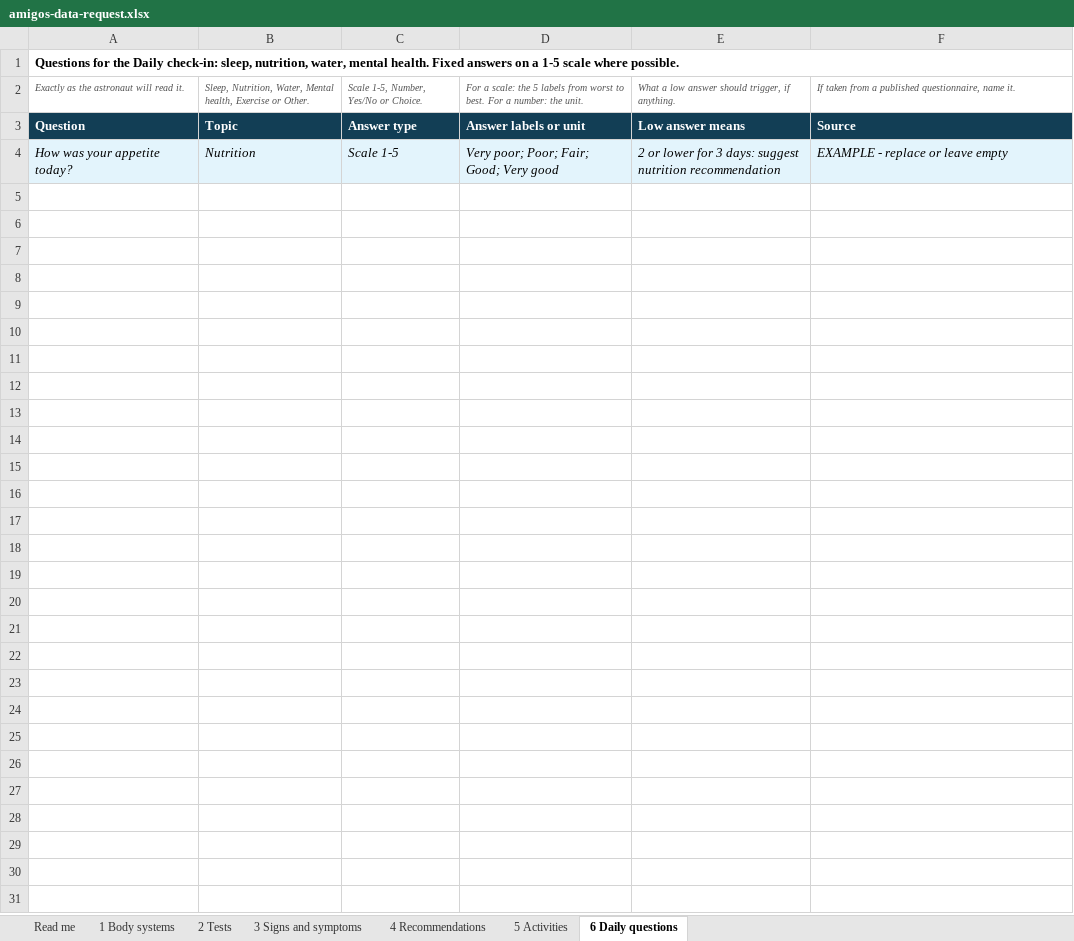
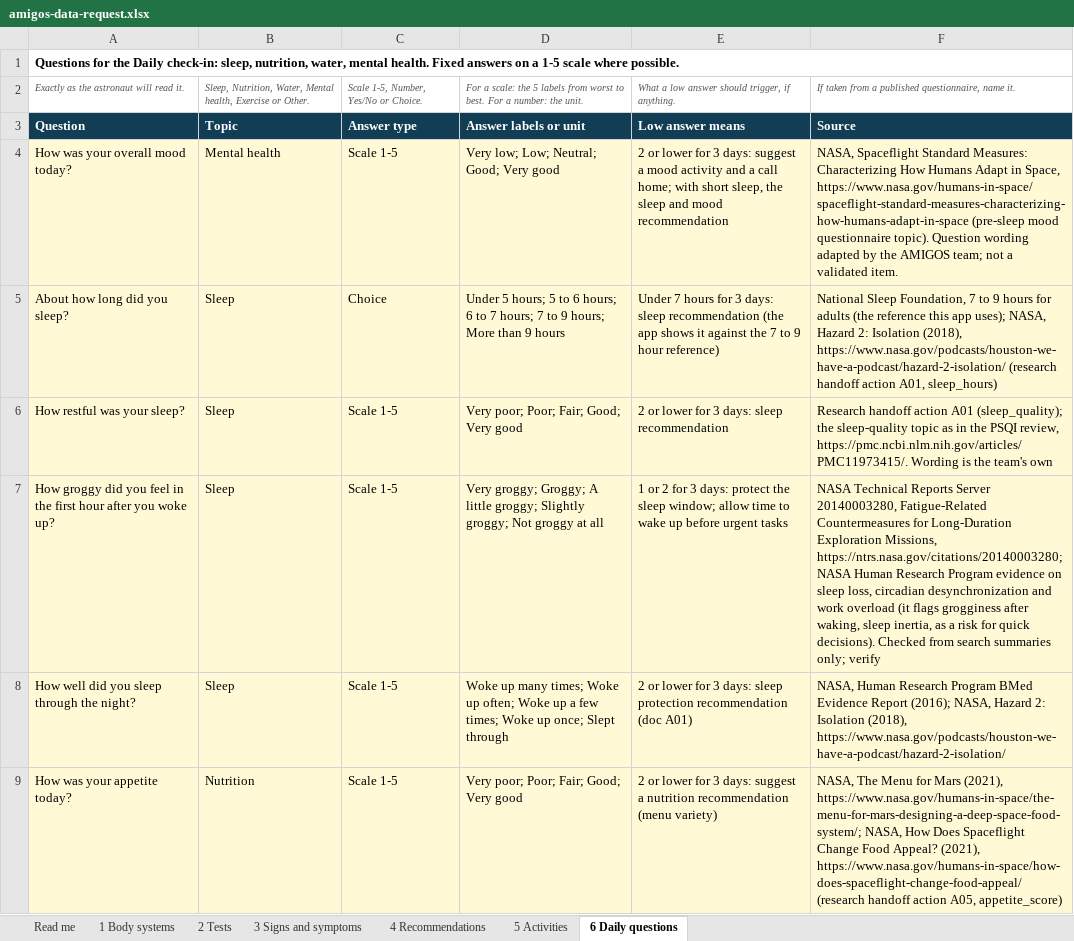
Before and after one commit to Fawzy-AbuKwaik/Amigos, an Excel workbook: docs/amigos-data-request.xlsx, sheet 6 Daily questions, drawn as a sheet; only a part is shown; values as stored, in another font and other column widths than the file's, no borders; addresses are those after the commit; the diff covers the shown part only; the diff names each change by its address in the sheet, - before the commit and + after, or states it on an @@ line.

```diff
--- a/docs/amigos-data-request.xlsx (sheet 6 Daily questions)
+++ b/docs/amigos-data-request.xlsx (sheet 6 Daily questions)
+row 4: How was your overall mood today? | Mental health | Scale 1-5 | Very low; Low; Neutral; Good; Very good | 2 or lower for 3 days: suggest a mood activity and a call home; with short sleep, the sleep and mood recommendation | NASA, Spaceflight Standard Measures: Characterizing How Humans Adapt in Space, https://www.nasa.gov/humans-in-space/spaceflight-standard-measures-characterizing-how-humans-adapt-in-space (pre-sleep mood questionnaire topic). Question wording adapted by the AMIGOS team; not a validated item.
+row 5: About how long did you sleep? | Sleep | Choice | Under 5 hours; 5 to 6 hours; 6 to 7 hours; 7 to 9 hours; More than 9 hours | Under 7 hours for 3 days: sleep recommendation (the app shows it against the 7 to 9 hour reference) | National Sleep Foundation, 7 to 9 hours for adults (the reference this app uses); NASA, Hazard 2: Isolation (2018), https://www.nasa.gov/podcasts/houston-we-have-a-podcast/hazard-2-isolation/ (research handoff action A01, sleep_hours)
+row 6: How restful was your sleep? | Sleep | Scale 1-5 | Very poor; Poor; Fair; Good; Very good | 2 or lower for 3 days: sleep recommendation | Research handoff action A01 (sleep_quality); the sleep-quality topic as in the PSQI review, https://pmc.ncbi.nlm.nih.gov/articles/PMC11973415/. Wording is the team's own
+row 7: How groggy did you feel in the first hour after you woke up? | Sleep | Scale 1-5 | Very groggy; Groggy; A little groggy; Slightly groggy; Not groggy at all | 1 or 2 for 3 days: protect the sleep window; allow time to wake up before urgent tasks | NASA Technical Reports Server 20140003280, Fatigue-Related Countermeasures for Long-Duration Exploration Missions, https://ntrs.nasa.gov/citations/20140003280; NASA Human Research Program evidence on sleep loss, circadian desynchronization and work overload (it flags grogginess after waking, sleep inertia, as a risk for quick decisions). Checked from search summaries only; verify
+row 8: How well did you sleep through the night? | Sleep | Scale 1-5 | Woke up many times; Woke up often; Woke up a few times; Woke up once; Slept through | 2 or lower for 3 days: sleep protection recommendation (doc A01) | NASA, Human Research Program BMed Evidence Report (2016); NASA, Hazard 2: Isolation (2018), https://www.nasa.gov/podcasts/houston-we-have-a-podcast/hazard-2-isolation/
@@ A9:F9 fill: #E3F4FC → #FFF9D6, italic: on → off @@
-E9: …days: suggest nutrition recommendation
+E9: …days: suggest a nutrition recommendation (menu variety)
-F9: EXAMPLE - replace or leave empty
+F9: NASA, The Menu for Mars (2021), https://www.nasa.gov/humans-in-space/the-menu-for-mars-designing-a-deep-space-food-system/; NASA, How Does Spaceflight Change Food Appeal? (2021), https://www.nasa.gov/humans-in-space/how-does-spaceflight-change-food-appeal/ (research handoff action A05, appetite_score)
```
Also changed, not shown: 17 added rows elsewhere in this sheet, 7 other files.
